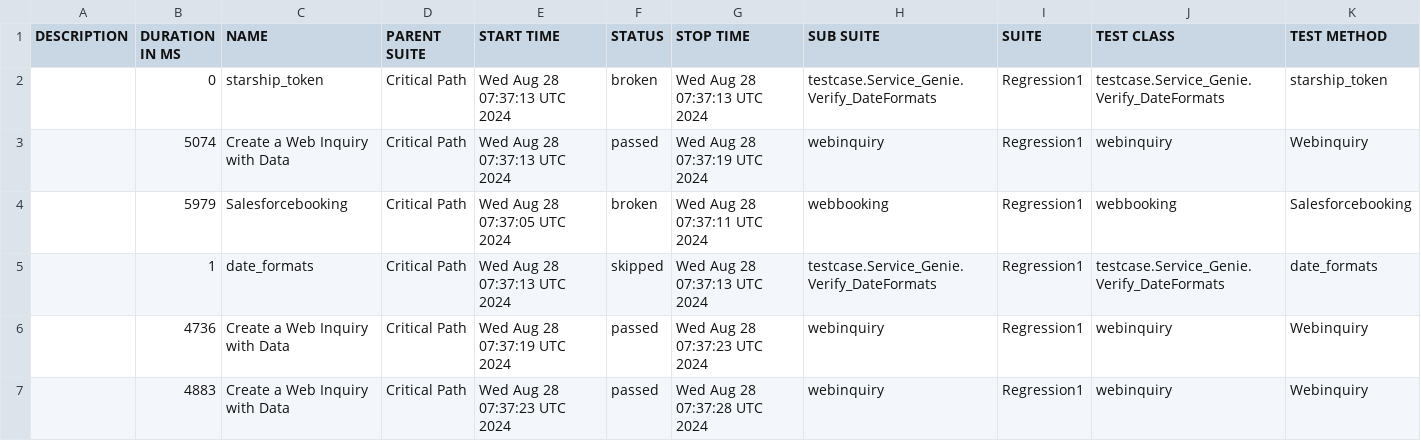
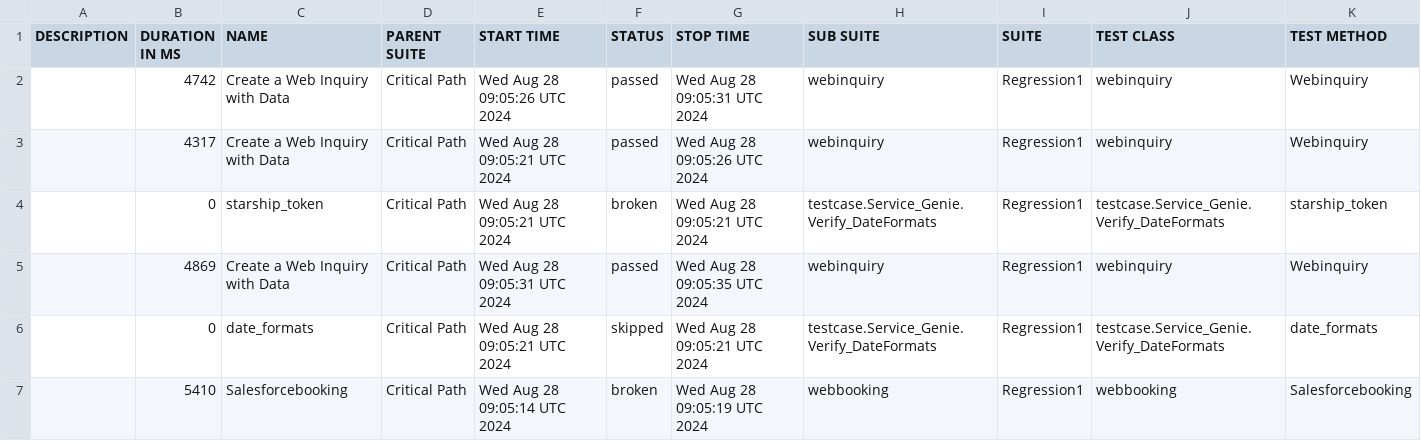
Before and after one commit to SachinTharaka/selenium, a CSV file: data/suites.csv, drawn as a sheet.

```diff
--- a/data/suites.csv
+++ b/data/suites.csv
@@ -1,7 +1,7 @@
 "DESCRIPTION","DURATION IN MS","NAME","PARENT SUITE","START TIME","STATUS","STOP TIME","SUB SUITE","SUITE","TEST CLASS","TEST METHOD"
-"","0","starship_token","Critical Path","Wed Aug 28 07:37:13 UTC 2024","broken","Wed Aug 28 07:37:13 UTC 2024","testcase.Service_Genie.Verify_DateFormats","Regression1","testcase.Service_Genie.Verify_DateFormats","starship_token"
-"","5074","Create a Web Inquiry with Data ","Critical Path","Wed Aug 28 07:37:13 UTC 2024","passed","Wed Aug 28 07:37:19 UTC 2024","webinquiry","Regression1","webinquiry","Webinquiry"
-"","5979","Salesforcebooking","Critical Path","Wed Aug 28 07:37:05 UTC 2024","broken","Wed Aug 28 07:37:11 UTC 2024","webbooking","Regression1","webbooking","Salesforcebooking"
-"","1","date_formats","Critical Path","Wed Aug 28 07:37:13 UTC 2024","skipped","Wed Aug 28 07:37:13 UTC 2024","testcase.Service_Genie.Verify_DateFormats","Regression1","testcase.Service_Genie.Verify_DateFormats","date_formats"
-"","4736","Create a Web Inquiry with Data ","Critical Path","Wed Aug 28 07:37:19 UTC 2024","passed","Wed Aug 28 07:37:23 UTC 2024","webinquiry","Regression1","webinquiry","Webinquiry"
-"","4883","Create a Web Inquiry with Data ","Critical Path","Wed Aug 28 07:37:23 UTC 2024","passed","Wed Aug 28 07:37:28 UTC 2024","webinquiry","Regression1","webinquiry","Webinquiry"
+"","4742","Create a Web Inquiry with Data ","Critical Path","Wed Aug 28 09:05:26 UTC 2024","passed","Wed Aug 28 09:05:31 UTC 2024","webinquiry","Regression1","webinquiry","Webinquiry"
+"","4317","Create a Web Inquiry with Data ","Critical Path","Wed Aug 28 09:05:21 UTC 2024","passed","Wed Aug 28 09:05:26 UTC 2024","webinquiry","Regression1","webinquiry","Webinquiry"
+"","0","starship_token","Critical Path","Wed Aug 28 09:05:21 UTC 2024","broken","Wed Aug 28 09:05:21 UTC 2024","testcase.Service_Genie.Verify_DateFormats","Regression1","testcase.Service_Genie.Verify_DateFormats","starship_token"
+"","4869","Create a Web Inquiry with Data ","Critical Path","Wed Aug 28 09:05:31 UTC 2024","passed","Wed Aug 28 09:05:35 UTC 2024","webinquiry","Regression1","webinquiry","Webinquiry"
+"","0","date_formats","Critical Path","Wed Aug 28 09:05:21 UTC 2024","skipped","Wed Aug 28 09:05:21 UTC 2024","testcase.Service_Genie.Verify_DateFormats","Regression1","testcase.Service_Genie.Verify_DateFormats","date_formats"
+"","5410","Salesforcebooking","Critical Path","Wed Aug 28 09:05:14 UTC 2024","broken","Wed Aug 28 09:05:19 UTC 2024","webbooking","Regression1","webbooking","Salesforcebooking"
```
Also changed, not shown: 27 other files.
